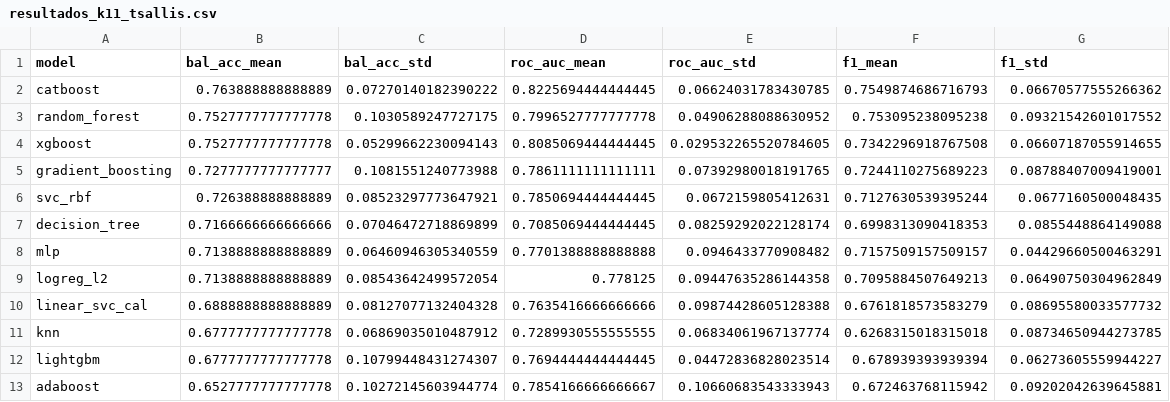
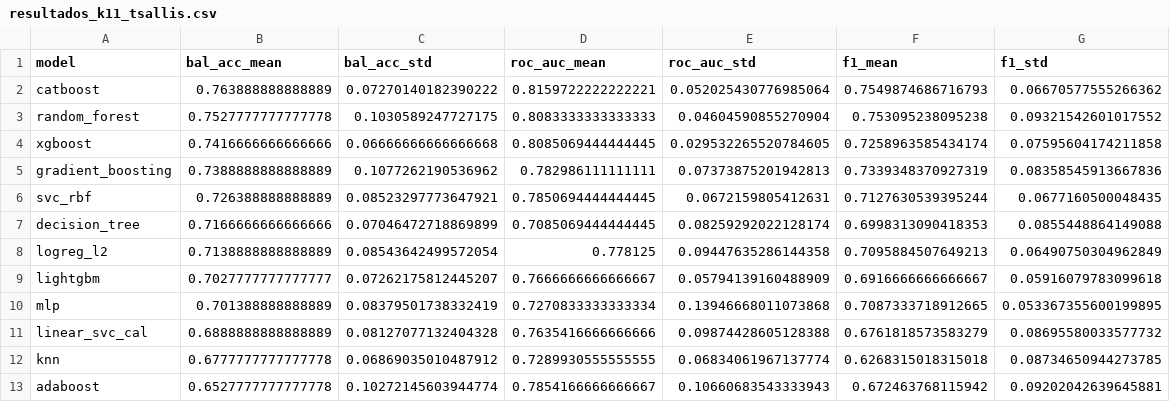
Before and after one commit to andviana/resumo_conferencia, a CSV file: output/resultados_k11_tsallis.csv, drawn as a sheet.

```diff
--- a/output/resultados_k11_tsallis.csv
+++ b/output/resultados_k11_tsallis.csv
@@ -1,13 +1,13 @@
 model,bal_acc_mean,bal_acc_std,roc_auc_mean,roc_auc_std,f1_mean,f1_std
-catboost,0.763888888888889,0.07270140182390222,0.8225694444444445,0.06624031783430785,0.7549874686716793,0.06670577555266362
-random_forest,0.7527777777777778,0.1030589247727175,0.7996527777777778,0.04906288088630952,0.753095238095238,0.09321542601017552
-xgboost,0.7527777777777778,0.05299662230094143,0.8085069444444445,0.029532265520784605,0.7342296918767508,0.06607187055914655
-gradient_boosting,0.7277777777777777,0.1081551240773988,0.7861111111111111,0.07392980018191765,0.7244110275689223,0.08788407009419001
+catboost,0.763888888888889,0.07270140182390222,0.8159722222222221,0.052025430776985064,0.7549874686716793,0.06670577555266362
+random_forest,0.7527777777777778,0.1030589247727175,0.8083333333333333,0.04604590855270904,0.753095238095238,0.09321542601017552
+xgboost,0.7416666666666666,0.06666666666666668,0.8085069444444445,0.029532265520784605,0.7258963585434174,0.07595604174211858
+gradient_boosting,0.7388888888888889,0.1077262190536962,0.782986111111111,0.07373875201942813,0.7339348370927319,0.08358545913667836
 svc_rbf,0.726388888888889,0.08523297773647921,0.7850694444444445,0.0672159805412631,0.7127630539395244,0.0677160500048435
 decision_tree,0.7166666666666666,0.07046472718869899,0.7085069444444445,0.08259292022128174,0.6998313090418353,0.0855448864149088
-mlp,0.7138888888888889,0.06460946305340559,0.7701388888888888,0.0946433770908482,0.7157509157509157,0.04429660500463291
 logreg_l2,0.7138888888888889,0.08543642499572054,0.778125,0.09447635286144358,0.7095884507649213,0.06490750304962849
+lightgbm,0.7027777777777777,0.07262175812445207,0.7666666666666667,0.05794139160488909,0.6916666666666667,0.05916079783099618
+mlp,0.701388888888889,0.08379501738332419,0.7270833333333334,0.13946668011073868,0.7087333718912665,0.053367355600199895
 linear_svc_cal,0.6888888888888889,0.08127077132404328,0.7635416666666666,0.09874428605128388,0.6761818573583279,0.08695580033577732
 knn,0.6777777777777778,0.06869035010487912,0.7289930555555555,0.06834061967137774,0.6268315018315018,0.08734650944273785
-lightgbm,0.6777777777777778,0.10799448431274307,0.7694444444444445,0.04472836828023514,0.678939393939394,0.06273605559944227
 adaboost,0.6527777777777778,0.10272145603944774,0.7854166666666667,0.10660683543333943,0.672463768115942,0.09202042639645881
```
Also changed, not shown: output/dataset_k11.csv, output/dataset_k11_tsallis.csv, 7 other files.
